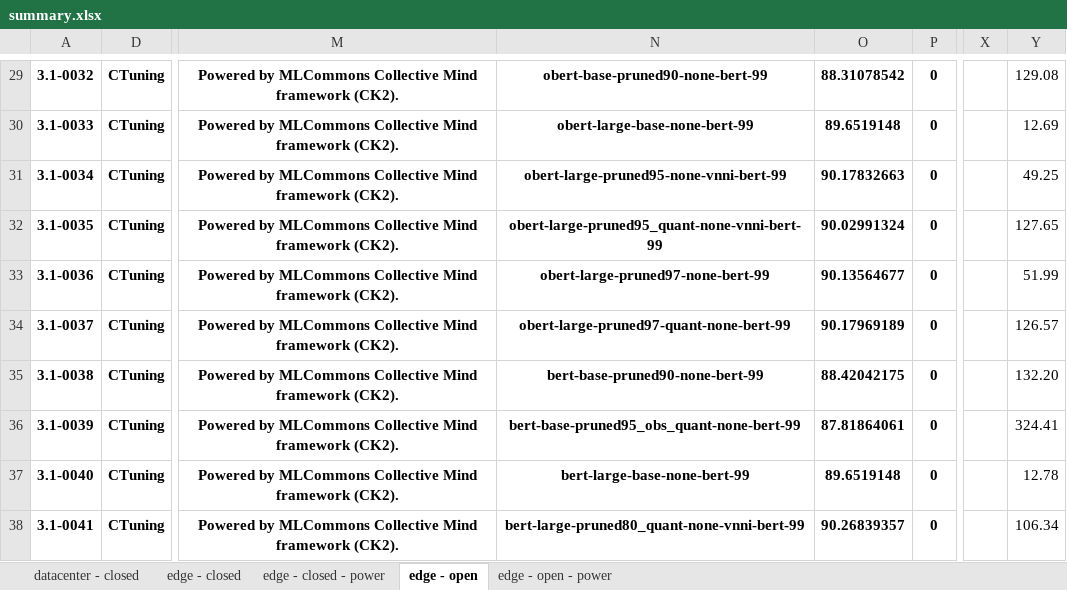
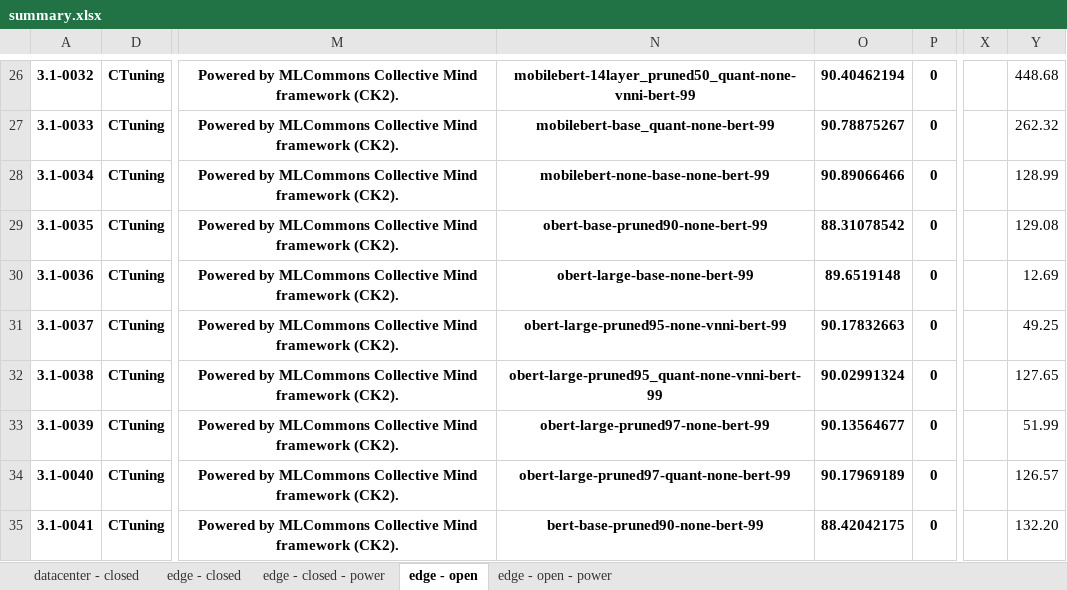
Before and after one commit to ctuning/mlperf_inference_submissions_v3.1, an Excel workbook: summary.xlsx, sheet edge - open, drawn as a sheet; only a part is shown, gaps mark what is left out; values as stored, in another font and other column widths than the file's, no borders; conditional formats not drawn; addresses are those after the commit; the diff covers the shown part only; the diff names each change by its address in the sheet, - before the commit and + after, or states it on an @@ line.

```diff
--- a/summary.xlsx (sheet edge - open)
+++ b/summary.xlsx (sheet edge - open)
-N26: obert-base-pruned90-none-bert-99
+N26: mobilebert-14layer_pruned50_quant-none-vnni-bert-99
-O26: 88.31078542
+O26: 90.40462194
-Y26: 129.08
+Y26: 448.68
-N27: obert-large-base-none-bert-99
+N27: mobilebert-base_quant-none-bert-99
-O27: 89.6519148
+O27: 90.78875267
-Y27: 12.69
+Y27: 262.32
-N28: obert-large-pruned95-none-vnni-bert-99
+N28: mobilebert-none-base-none-bert-99
-O28: 90.17832663
+O28: 90.89066466
-Y28: 49.25
+Y28: 128.99
-N29: obert-large-pruned95_quant-none-vnni-bert-99
+N29: obert-base-pruned90-none-bert-99
-O29: 90.02991324
+O29: 88.31078542
-Y29: 127.65
+Y29: 129.08
-N30: obert-large-pruned97-none-bert-99
+N30: obert-large-base-none-bert-99
-O30: 90.13564677
+O30: 89.6519148
-Y30: 51.99
+Y30: 12.69
-N31: obert-large-pruned97-quant-none-bert-99
+N31: obert-large-pruned95-none-vnni-bert-99
-O31: 90.17969189
+O31: 90.17832663
-Y31: 126.57
+Y31: 49.25
-N32: bert-base-pruned90-none-bert-99
+N32: obert-large-pruned95_quant-none-vnni-bert-99
-O32: 88.42042175
+O32: 90.02991324
-Y32: 132.20
+Y32: 127.65
-N33: bert-base-pruned95_obs_quant-none-bert-99
+N33: obert-large-pruned97-none-bert-99
-O33: 87.81864061
+O33: 90.13564677
-Y33: 324.41
+Y33: 51.99
-N34: bert-large-base-none-bert-99
+N34: obert-large-pruned97-quant-none-bert-99
-O34: 89.6519148
+O34: 90.17969189
-Y34: 12.78
+Y34: 126.57
-N35: bert-large-pruned80_quant-none-vnni-bert-99
+N35: bert-base-pruned90-none-bert-99
-O35: 90.26839357
+O35: 88.42042175
-Y35: 106.34
+Y35: 132.20
```
Also changed, not shown: 6 added rows, 6 removed rows, 988 edited cells and merged cells elsewhere in this sheet, sheet edge - open - power, sheet edge - closed, formulas that keep their value, hidden cells, 4 other files.
